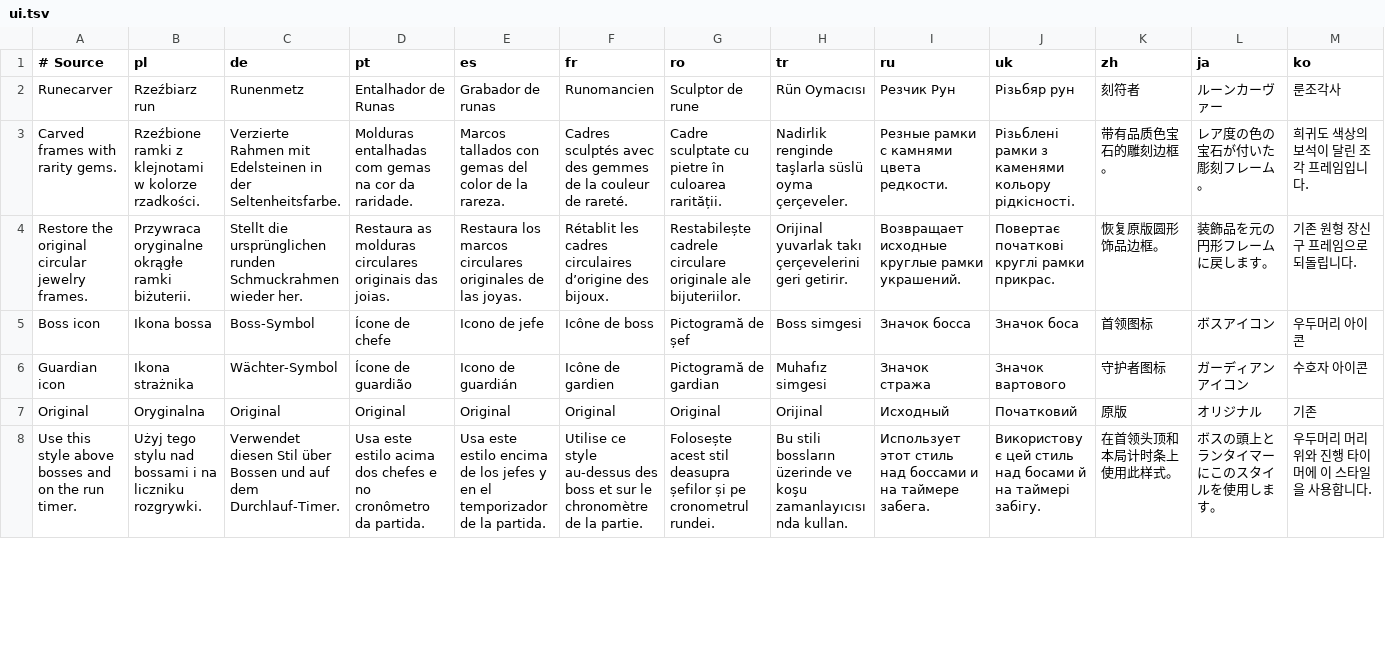
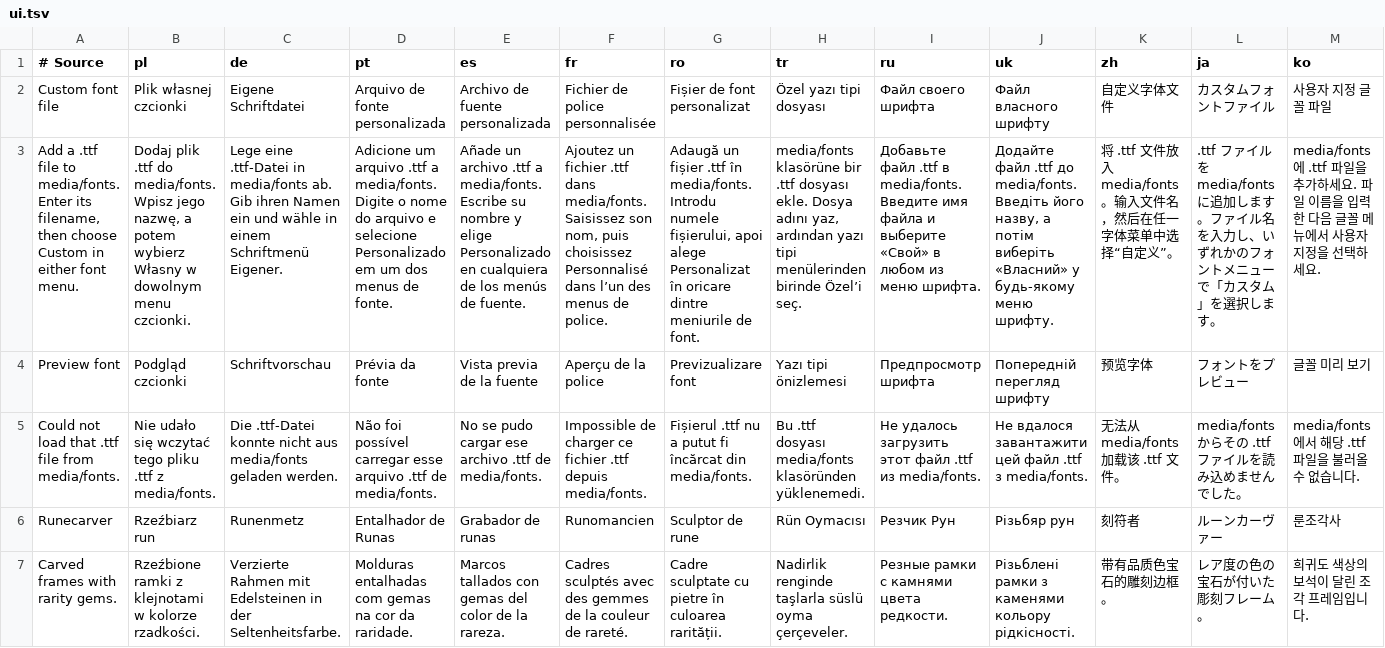
Before and after one commit to migwynkriid13/SurvivorsDragonUi, a TSV file: localization/ui.tsv, drawn as a sheet; only a part is shown; the shorter side is filled out with more unchanged rows; rows hold the shown columns only; the diff names each change by its address in the sheet, - before the commit and + after, or states it on an @@ line.

Commit message:
fix: support custom fonts and refresh run class colors
Let Layout and Run timer independently select a checked .ttf file from media/fonts. Use the current run class for player health and matching friendly nameplates, including switches with no health change.

Add CI fixtures for custom font fallback, run-class transitions, and native nameplate tint preservation. Refs #99 and #101.

```diff
--- a/localization/ui.tsv
+++ b/localization/ui.tsv
+row 2: Custom font file | Plik własnej czcionki | Eigene Schriftdatei | Arquivo de fonte personalizada | Archivo de fuente personalizada | Fichier de police personnalisée | Fișier de font personalizat | Özel yazı tipi dosyası | Файл своего шрифта | Файл власного шрифту | 自定义字体文件 | カスタムフォントファイル | 사용자 지정 글꼴 파일
+row 3: Add a .ttf file to media/fonts. Enter its filename, then choose Custom in either font menu. | Dodaj plik .ttf do media/fonts. Wpisz jego nazwę, a potem wybierz Własny w dowolnym menu czcionki. | Lege eine .ttf-Datei in media/fonts ab. Gib ihren Namen ein und wähle in einem Schriftmenü Eigener. | Adicione um arquivo .ttf a media/fonts. Digite o nome do arquivo e selecione Personalizado em um dos menus de fonte. | Añade un archivo .ttf a media/fonts. Escribe su nombre y elige Personalizado en cualquiera de los menús de fuente. | Ajoutez un fichier .ttf dans media/fonts. Saisissez son nom, puis choisissez Personnalisé dans l’un des menus de police. | Adaugă un fișier .ttf în media/fonts. Introdu numele fișierului, apoi alege Personalizat în oricare dintre meniurile de font. | media/fonts klasörüne bir .ttf dosyası ekle. Dosya adını yaz, ardından yazı tipi menülerinden birinde Özel’i seç. | Добавьте файл .ttf в media/fonts. Введите имя файла и выберите «Свой» в любом из меню шрифта. | Додайте файл .ttf до media/fonts. Введіть його назву, а потім виберіть «Власний» у будь-якому меню шрифту. | 将 .ttf 文件放入 media/fonts。输入文件名，然后在任一字体菜单中选择“自定义”。 | .ttf ファイルを media/fonts に追加します。ファイル名を入力し、いずれかのフォントメニューで「カスタム」を選択します。 | media/fonts에 .ttf 파일을 추가하세요. 파일 이름을 입력한 다음 글꼴 메뉴에서 사용자 지정을 선택하세요.
+row 4: Preview font | Podgląd czcionki | Schriftvorschau | Prévia da fonte | Vista previa de la fuente | Aperçu de la police | Previzualizare font | Yazı tipi önizlemesi | Предпросмотр шрифта | Попередній перегляд шрифту | 预览字体 | フォントをプレビュー | 글꼴 미리 보기
+row 5: Could not load that .ttf file from media/fonts. | Nie udało się wczytać tego pliku .ttf z media/fonts. | Die .ttf-Datei konnte nicht aus media/fonts geladen werden. | Não foi possível carregar esse arquivo .ttf de media/fonts. | No se pudo cargar ese archivo .ttf de media/fonts. | Impossible de charger ce fichier .ttf depuis media/fonts. | Fișierul .ttf nu a putut fi încărcat din media/fonts. | Bu .ttf dosyası media/fonts klasöründen yüklenemedi. | Не удалось загрузить этот файл .ttf из media/fonts. | Не вдалося завантажити цей файл .ttf з media/fonts. | 无法从 media/fonts 加载该 .ttf 文件。 | media/fonts からその .ttf ファイルを読み込めませんでした。 | media/fonts에서 해당 .ttf 파일을 불러올 수 없습니다.
```
Also changed, not shown: 15 other files.
